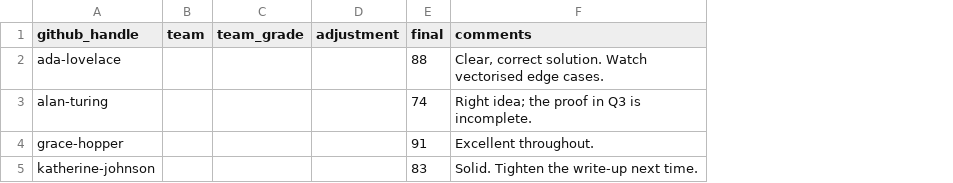
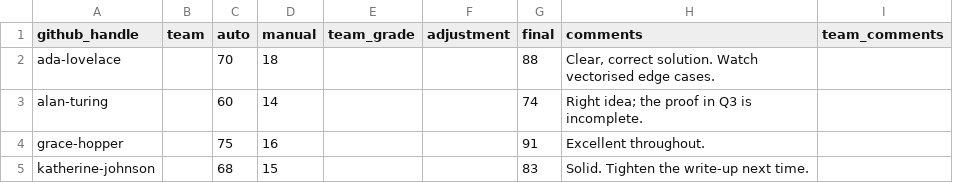
Before and after one commit to hertie-data-science-lab/dsl-teaching-course-setup, a CSV file: example-course/cohort-org/grades/assignment-1.csv, drawn as a sheet; the diff names each change by its address in the sheet, - before the commit and + after, or states it on an @@ line.

```diff
--- a/example-course/cohort-org/grades/assignment-1.csv
+++ b/example-course/cohort-org/grades/assignment-1.csv
+column C (auto), rows 2-5: 70 | 60 | 75 | 68
+column D (manual), rows 2-5: 18 | 14 | 16 | 15
+column I (team_comments), empty
```
Also changed, not shown: example-course/cohort-org/grades/assignment-4-project.csv, 4 other files.
